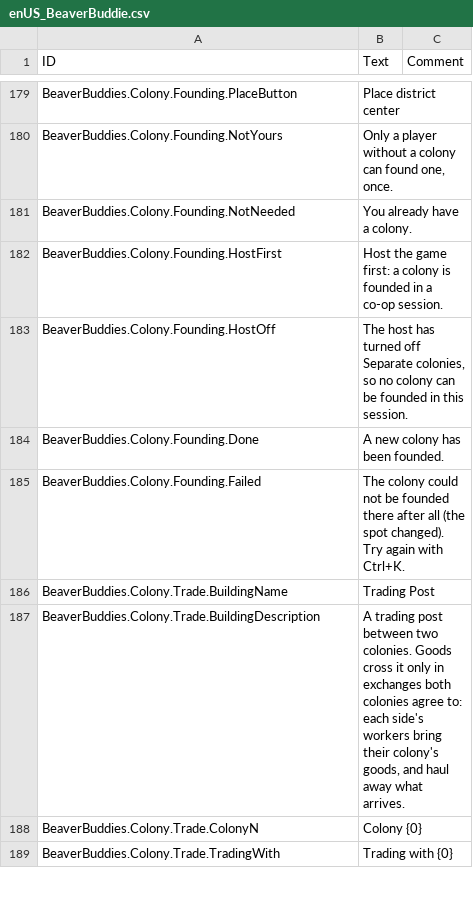
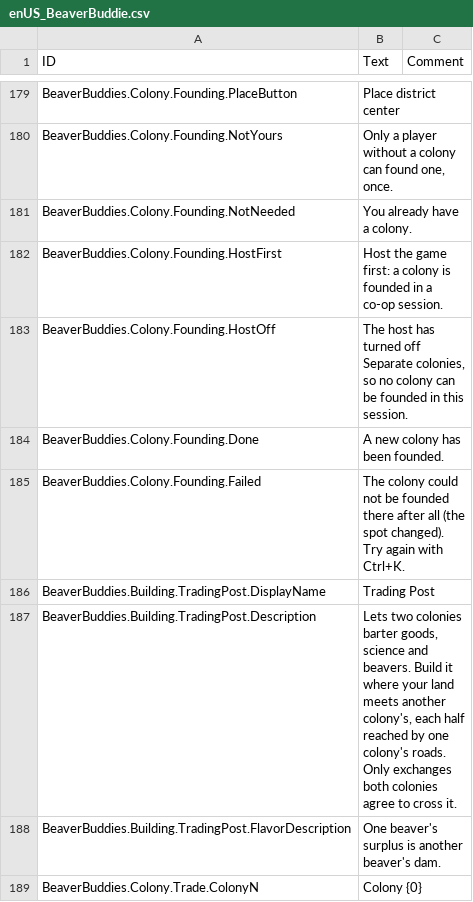
Before and after one commit to timbermods/BeaverBuddies-MultiColony, a CSV file: BeaverBuddies/Localizations/enUS_BeaverBuddie.csv, drawn as a sheet; only a part is shown, gaps mark what is left out; the shorter side is filled out with more unchanged rows; the diff covers the shown part only.

```diff
--- a/BeaverBuddies/Localizations/enUS_BeaverBuddie.csv
+++ b/BeaverBuddies/Localizations/enUS_BeaverBuddie.csv
@@ -218,4 +218,5 @@ BeaverBuddies.Colony.Founding.Done,"A new colony has been founded.",""
 BeaverBuddies.Colony.Founding.Failed,"The colony could not be founded there after all (the spot changed). Try again with Ctrl+K.",""
-BeaverBuddies.Colony.Trade.BuildingName,"Trading Post",""
-BeaverBuddies.Colony.Trade.BuildingDescription,"A trading post between two colonies. Goods cross it only in exchanges both colonies agree to: each side's workers bring their colony's goods, and haul away what arrives.",""
+BeaverBuddies.Building.TradingPost.DisplayName,"Trading Post",""
+BeaverBuddies.Building.TradingPost.Description,"Lets two colonies barter goods, science and beavers. Build it where your land meets another colony's, each half reached by one colony's roads. Only exchanges both colonies agree to cross it.",""
+BeaverBuddies.Building.TradingPost.FlavorDescription,"One beaver's surplus is another beaver's dam.",""
 BeaverBuddies.Colony.Trade.ColonyN,"Colony {0}",""
```
Also changed, not shown: 5 added rows and 6 edited cells elsewhere in this file, 30 other files.
